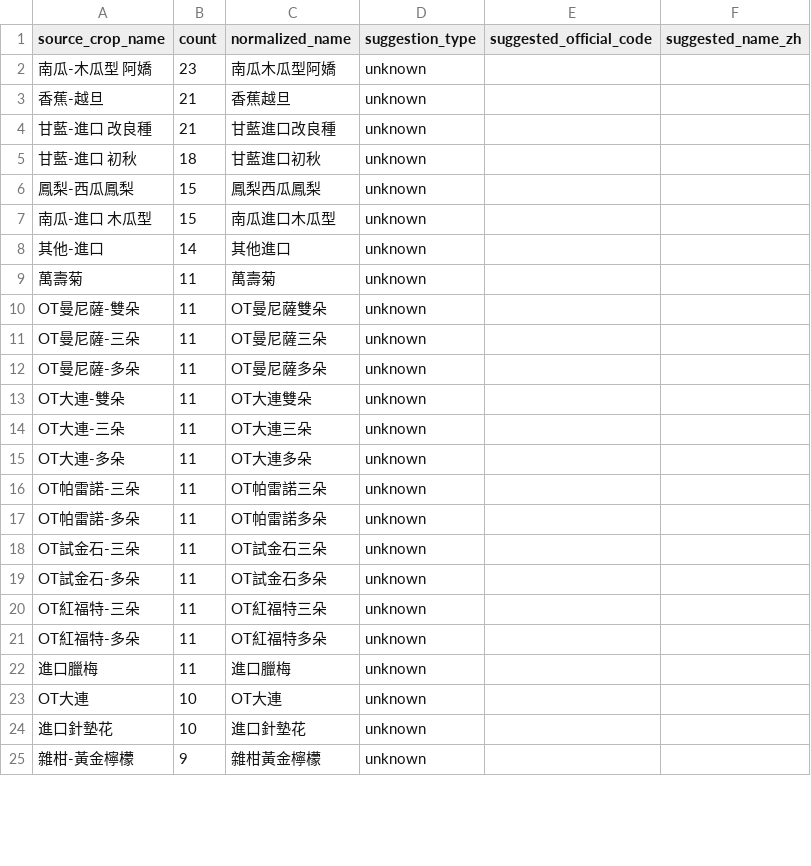
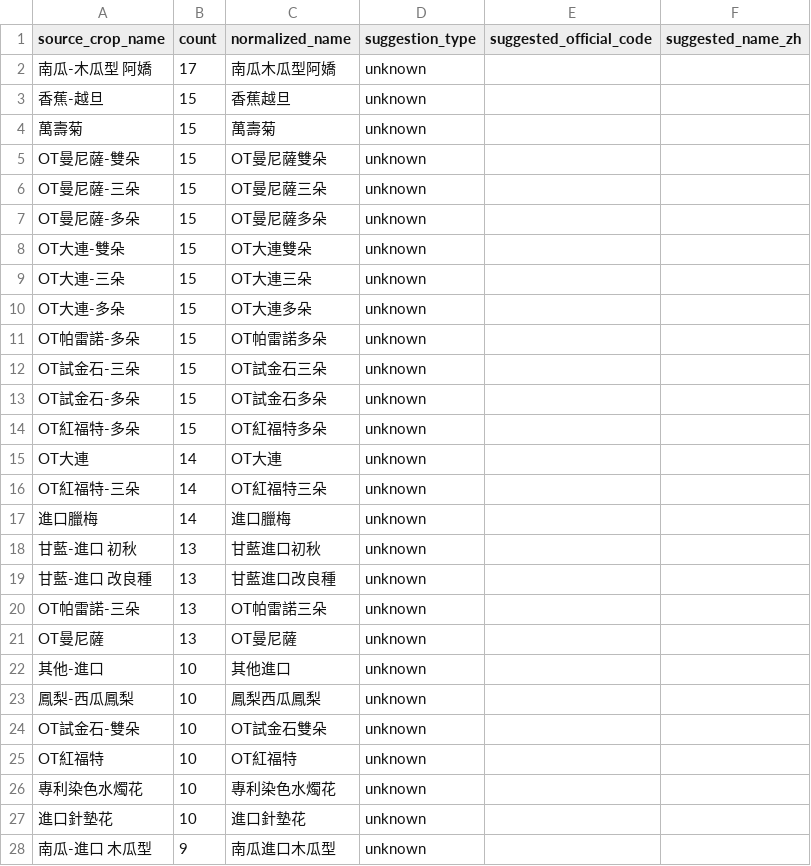
Before and after one commit to junborisproject0207-collab/vege-price-backend, a CSV file: output/unmatched_top_names.csv, drawn as a sheet; only a part is shown; the diff covers the shown part only.

```diff
--- a/output/unmatched_top_names.csv
+++ b/output/unmatched_top_names.csv
@@ -1,25 +1,28 @@
 source_crop_name,count,normalized_name,suggestion_type,suggested_official_code,suggested_name_zh
-南瓜-木瓜型 阿嬌,23,南瓜木瓜型阿嬌,unknown,,
-香蕉-越旦,21,香蕉越旦,unknown,,
-甘藍-進口 改良種,21,甘藍進口改良種,unknown,,
-甘藍-進口 初秋,18,甘藍進口初秋,unknown,,
-鳳梨-西瓜鳳梨,15,鳳梨西瓜鳳梨,unknown,,
-南瓜-進口 木瓜型,15,南瓜進口木瓜型,unknown,,
-其他-進口,14,其他進口,unknown,,
-萬壽菊,11,萬壽菊,unknown,,
-OT曼尼薩-雙朵,11,OT曼尼薩雙朵,unknown,,
-OT曼尼薩-三朵,11,OT曼尼薩三朵,unknown,,
-OT曼尼薩-多朵,11,OT曼尼薩多朵,unknown,,
-OT大連-雙朵,11,OT大連雙朵,unknown,,
-OT大連-三朵,11,OT大連三朵,unknown,,
-OT大連-多朵,11,OT大連多朵,unknown,,
-OT帕雷諾-三朵,11,OT帕雷諾三朵,unknown,,
-OT帕雷諾-多朵,11,OT帕雷諾多朵,unknown,,
-OT試金石-三朵,11,OT試金石三朵,unknown,,
-OT試金石-多朵,11,OT試金石多朵,unknown,,
-OT紅福特-三朵,11,OT紅福特三朵,unknown,,
-OT紅福特-多朵,11,OT紅福特多朵,unknown,,
-進口臘梅,11,進口臘梅,unknown,,
-OT大連,10,OT大連,unknown,,
+南瓜-木瓜型 阿嬌,17,南瓜木瓜型阿嬌,unknown,,
+香蕉-越旦,15,香蕉越旦,unknown,,
+萬壽菊,15,萬壽菊,unknown,,
+OT曼尼薩-雙朵,15,OT曼尼薩雙朵,unknown,,
+OT曼尼薩-三朵,15,OT曼尼薩三朵,unknown,,
+OT曼尼薩-多朵,15,OT曼尼薩多朵,unknown,,
+OT大連-雙朵,15,OT大連雙朵,unknown,,
+OT大連-三朵,15,OT大連三朵,unknown,,
+OT大連-多朵,15,OT大連多朵,unknown,,
+OT帕雷諾-多朵,15,OT帕雷諾多朵,unknown,,
+OT試金石-三朵,15,OT試金石三朵,unknown,,
+OT試金石-多朵,15,OT試金石多朵,unknown,,
+OT紅福特-多朵,15,OT紅福特多朵,unknown,,
+OT大連,14,OT大連,unknown,,
+OT紅福特-三朵,14,OT紅福特三朵,unknown,,
+進口臘梅,14,進口臘梅,unknown,,
+甘藍-進口 初秋,13,甘藍進口初秋,unknown,,
+甘藍-進口 改良種,13,甘藍進口改良種,unknown,,
+OT帕雷諾-三朵,13,OT帕雷諾三朵,unknown,,
+OT曼尼薩,13,OT曼尼薩,unknown,,
+其他-進口,10,其他進口,unknown,,
+鳳梨-西瓜鳳梨,10,鳳梨西瓜鳳梨,unknown,,
+OT試金石-雙朵,10,OT試金石雙朵,unknown,,
+OT紅福特,10,OT紅福特,unknown,,
+專利染色水燭花,10,專利染色水燭花,unknown,,
 進口針墊花,10,進口針墊花,unknown,,
-雜柑-黃金檸檬,9,雜柑黃金檸檬,unknown,,
+南瓜-進口 木瓜型,9,南瓜進口木瓜型,unknown,,
```
Also changed, not shown: 6 added rows, 8 removed rows and 18 edited cells elsewhere in this file, output/unmatched_price_items.csv, output/unmatched_top_codes.csv, 9 other files.
